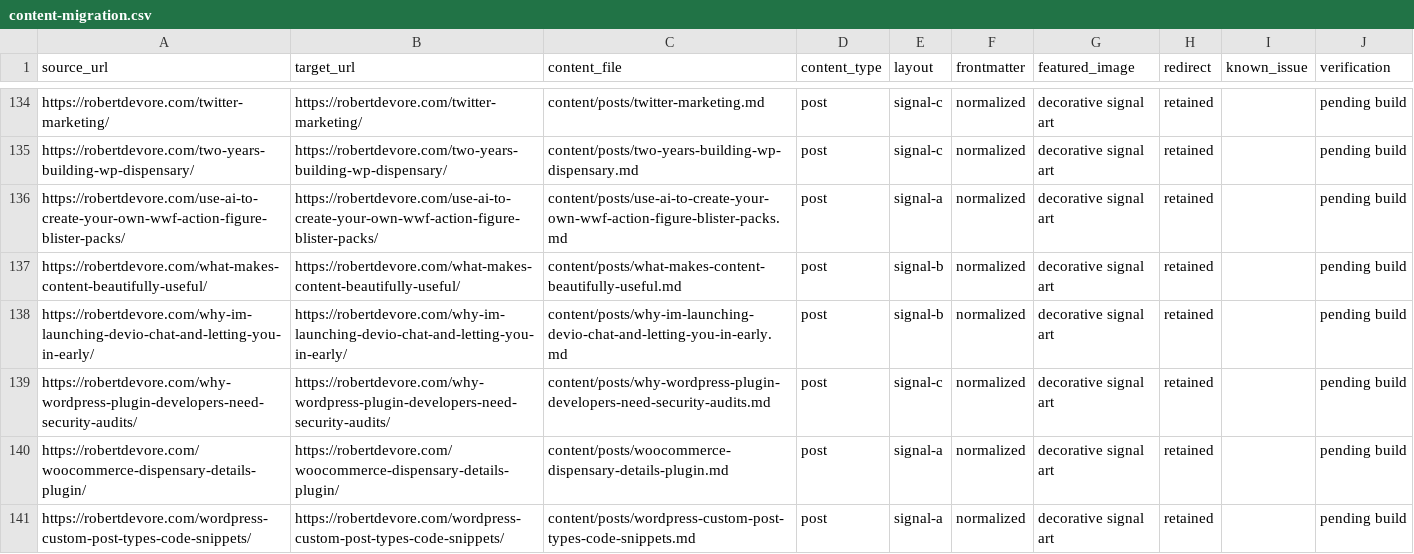
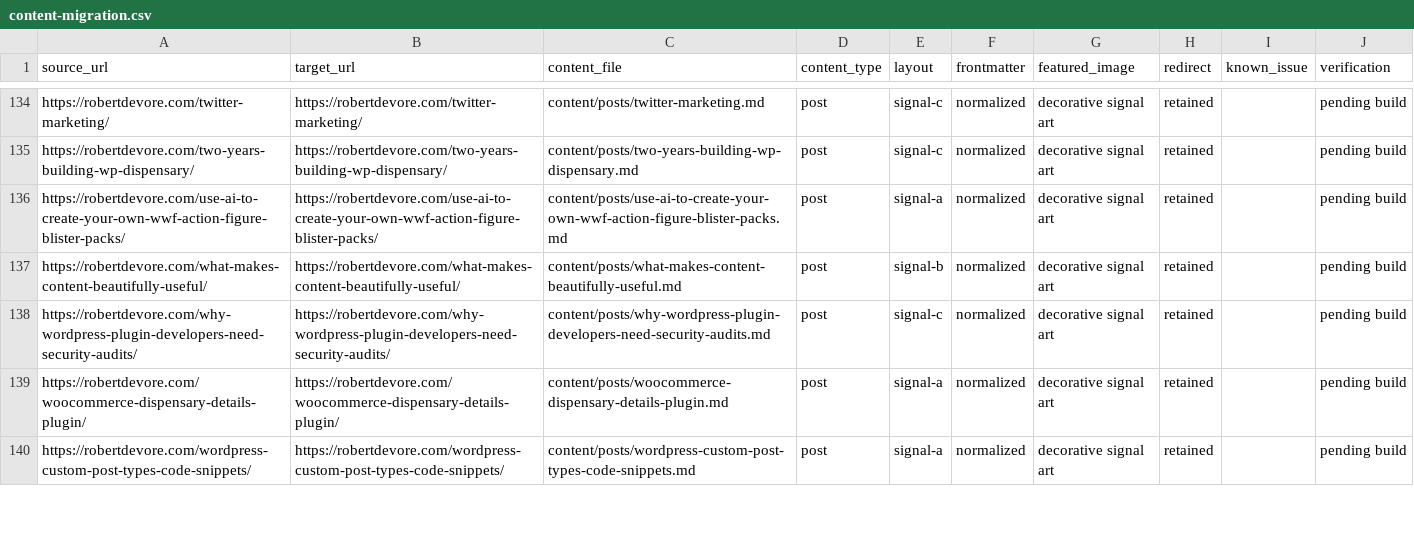
Before and after one commit to robertdevore/robertdevore.com, a CSV file: docs/content-migration.csv, drawn as a sheet; only a part is shown, gaps mark what is left out; the diff names each change by its address in the sheet, - before the commit and + after, or states it on an @@ line.

Commit message:
Remove obsolete Devio Chat article

```diff
--- a/docs/content-migration.csv
+++ b/docs/content-migration.csv
-row 138: https://robertdevore.com/why-im-launching-devio-chat-and-letting-you-in-early/ | https://robertdevore.com/why-im-launching-devio-chat-and-letting-you-in-early/ | content/posts/why-im-launching-devio-chat-and-letting-you-in-early.md | post | signal-b | normalized | decorative signal art | retained |  | pending build
```
Also changed, not shown: 4 other files.
